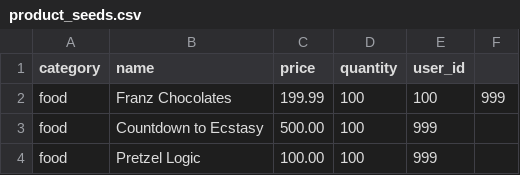
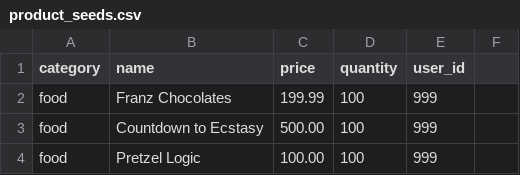
Before and after one commit to misstonbon/betsy, a CSV file: db/seed_data/product_seeds.csv, drawn as a sheet; only a part is shown.

Commit message:
removed cart fixture because it has no model, corrected one product seed that wasn't saving correctly

```diff
--- a/db/seed_data/product_seeds.csv
+++ b/db/seed_data/product_seeds.csv
@@ -1,3 +1,3 @@
 category,name,price,quantity,user_id
-food,Franz Chocolates,199.99,100,100,999,
+food,Franz Chocolates,199.99,100,999,
 food,Countdown to Ecstasy,500.00,100,999,
```
Also changed, not shown: 1 other file.
